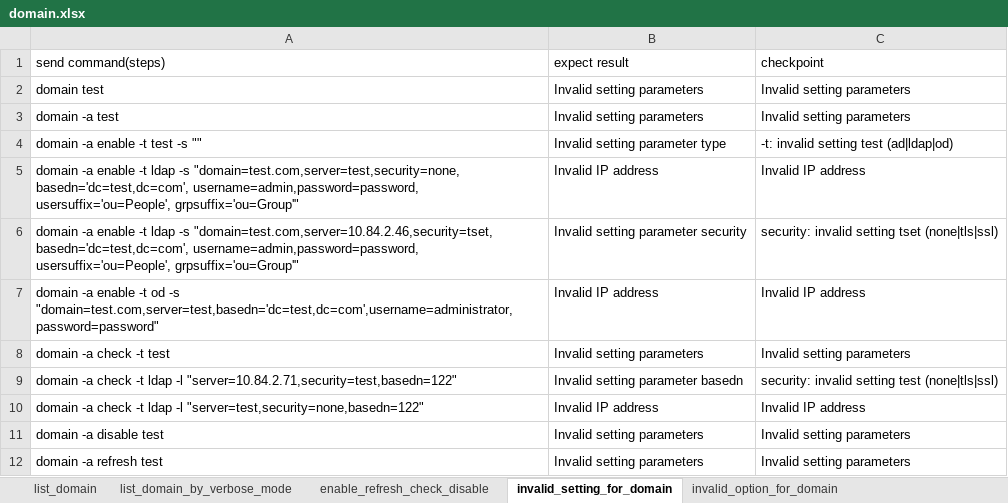
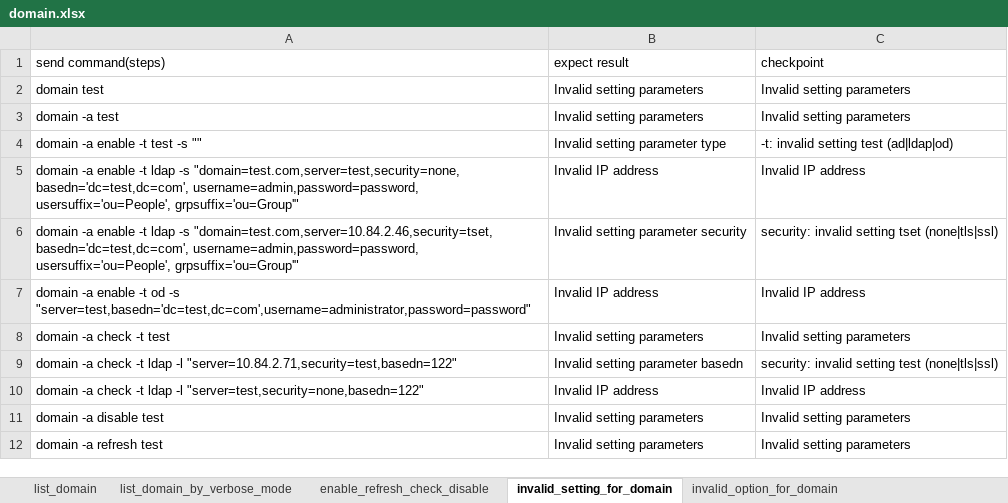
Before and after one commit to FengZiQ/cli, an Excel workbook: data/domain.xlsx, sheet invalid_setting_for_domain, drawn as a sheet; values as stored, in another font and other column widths than the file's, no borders; the diff names each change by its address in the sheet, - before the commit and + after, or states it on an @@ line.

```diff
--- a/data/domain.xlsx (sheet invalid_setting_for_domain)
+++ b/data/domain.xlsx (sheet invalid_setting_for_domain)
-A7 (send command(steps)): …od -s "domain=test.com,server=test,basedn='dc=test,dc=com',username=administrator,password=password"
+A7 (send command(steps)): …od -s "server=test,basedn='dc=test,dc=com',username=administrator,password=password"
```
Also changed, not shown: sheet missing_parameter_for_domain, sheet enable_refresh_check_disable, 9 other files.
